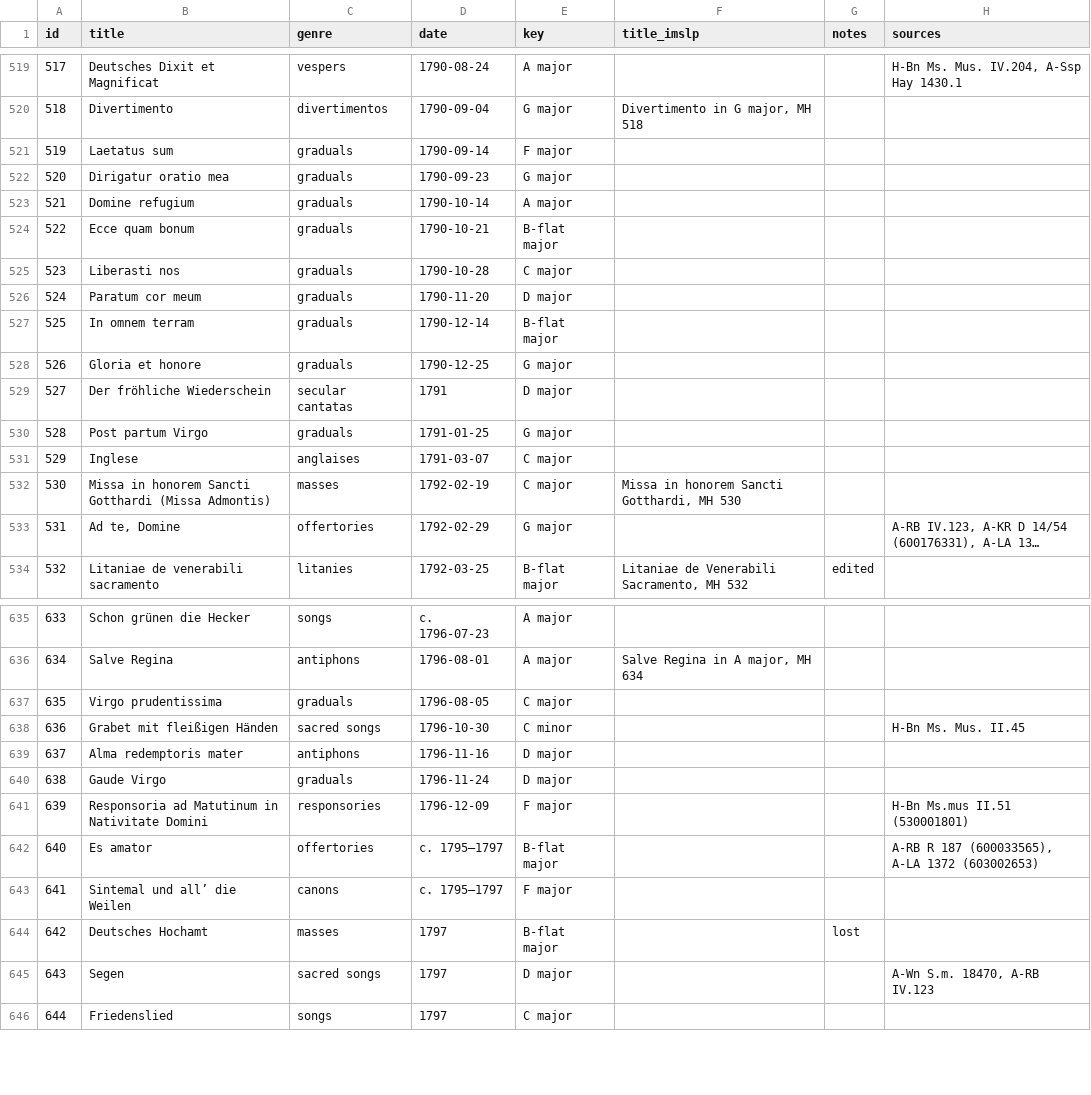
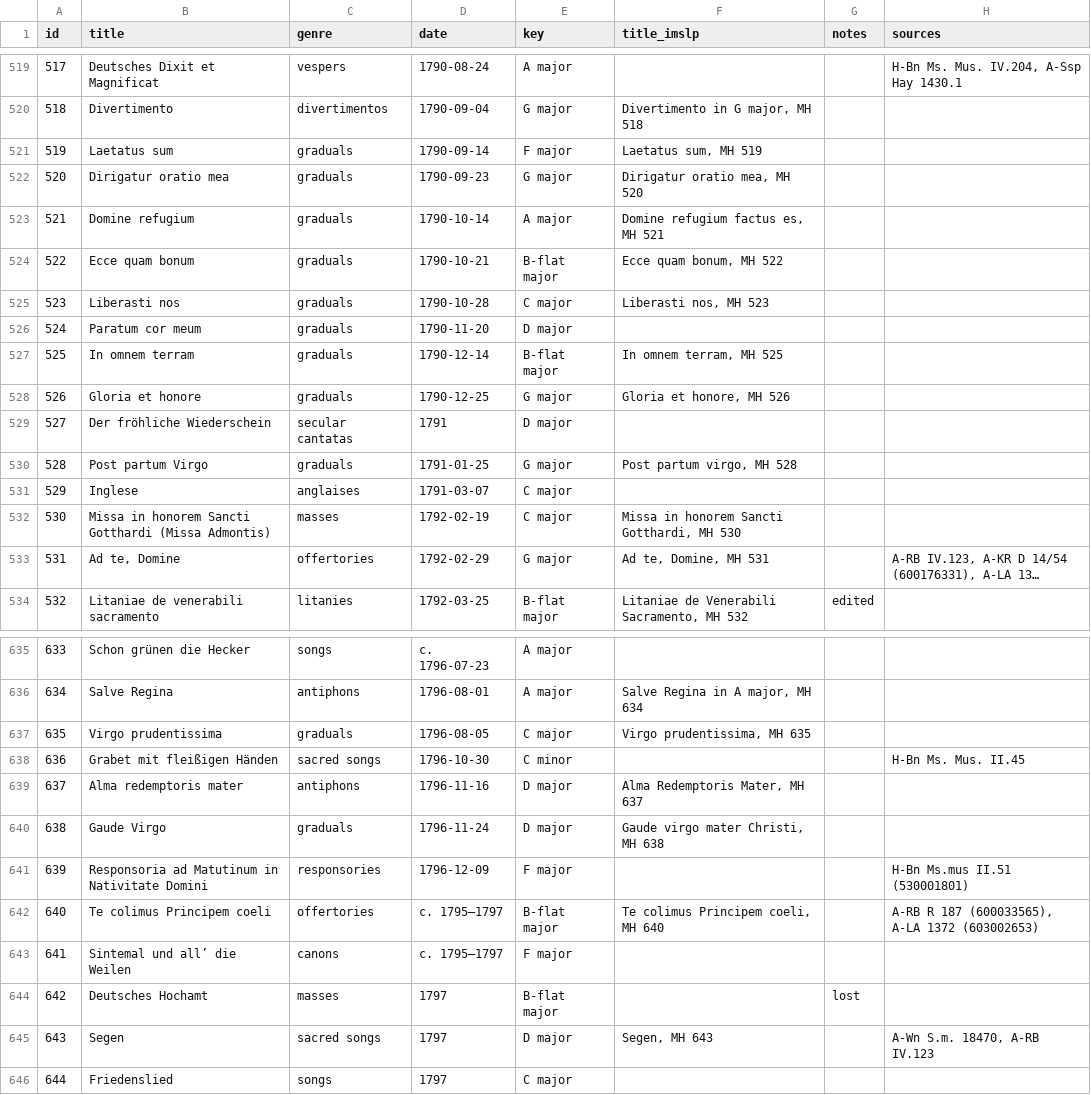
Before and after one commit to jodroo/imslp-lists, a CSV file: data/michael_haydn.csv, drawn as a sheet; only a part is shown, gaps mark what is left out; long unchanged cells end in …; the diff covers the shown part only; the diff names each change by its address in the sheet, - before the commit and + after, or states it on an @@ line.

```diff
--- a/data/michael_haydn.csv
+++ b/data/michael_haydn.csv
-F521 (title_imslp): (empty)
+F521 (title_imslp): Laetatus sum, MH 519
-F522 (title_imslp): (empty)
+F522 (title_imslp): Dirigatur oratio mea, MH 520
-F523 (title_imslp): (empty)
+F523 (title_imslp): Domine refugium factus es, MH 521
-F524 (title_imslp): (empty)
+F524 (title_imslp): Ecce quam bonum, MH 522
-F525 (title_imslp): (empty)
+F525 (title_imslp): Liberasti nos, MH 523
-F527 (title_imslp): (empty)
+F527 (title_imslp): In omnem terram, MH 525
-F528 (title_imslp): (empty)
+F528 (title_imslp): Gloria et honore, MH 526
-F530 (title_imslp): (empty)
+F530 (title_imslp): Post partum virgo, MH 528
-F533 (title_imslp): (empty)
+F533 (title_imslp): Ad te, Domine, MH 531
-F637 (title_imslp): (empty)
+F637 (title_imslp): Virgo prudentissima, MH 635
-F639 (title_imslp): (empty)
+F639 (title_imslp): Alma Redemptoris Mater, MH 637
-F640 (title_imslp): (empty)
+F640 (title_imslp): Gaude virgo mater Christi, MH 638
-B642 (title): Es amator
+B642 (title): Te colimus Principem coeli
-F642 (title_imslp): (empty)
+F642 (title_imslp): Te colimus Principem coeli, MH 640
-F645 (title_imslp): (empty)
+F645 (title_imslp): Segen, MH 643
```
Also changed, not shown: 40 edited cells elsewhere in this file.
